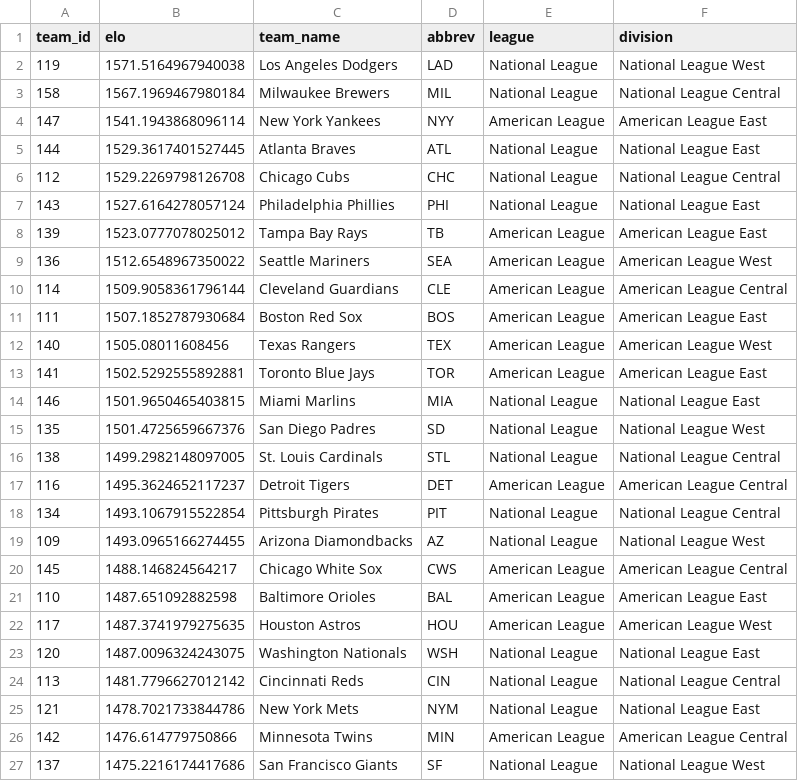
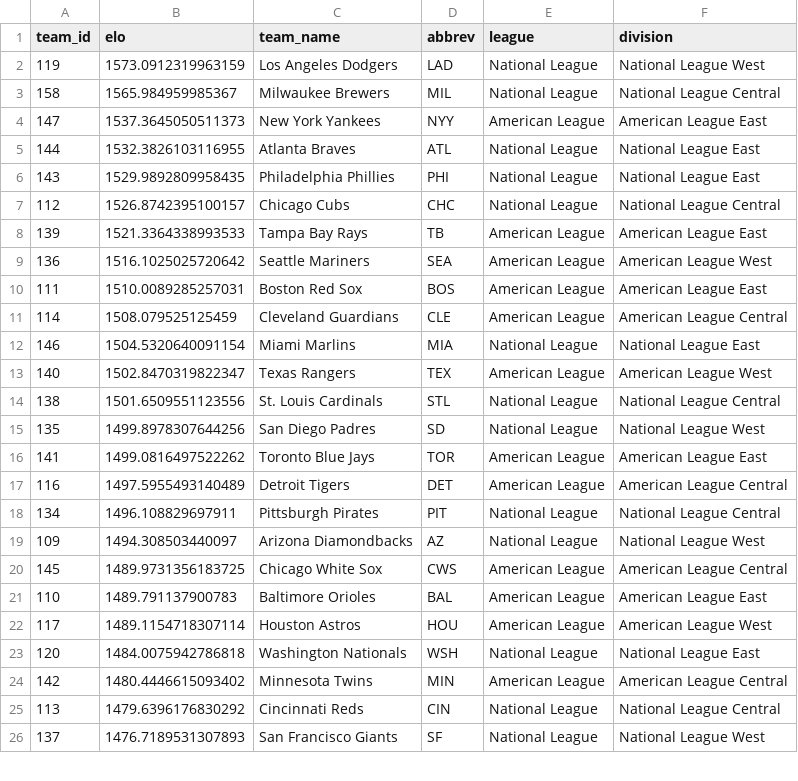
Before and after one commit to JarvisLee511/mlb-playoff-predictor-2026, a CSV file: outputs/elo_current.csv, drawn as a sheet; only a part is shown; the diff covers the shown part only.

```diff
--- a/outputs/elo_current.csv
+++ b/outputs/elo_current.csv
@@ -1,27 +1,26 @@
 team_id,elo,team_name,abbrev,league,division
-119,1571.5164967940038,Los Angeles Dodgers,LAD,National League,National League West
-158,1567.1969467980184,Milwaukee Brewers,MIL,National League,National League Central
-147,1541.1943868096114,New York Yankees,NYY,American League,American League East
-144,1529.3617401527445,Atlanta Braves,ATL,National League,National League East
-112,1529.2269798126708,Chicago Cubs,CHC,National League,National League Central
-143,1527.6164278057124,Philadelphia Phillies,PHI,National League,National League East
-139,1523.0777078025012,Tampa Bay Rays,TB,American League,American League East
-136,1512.6548967350022,Seattle Mariners,SEA,American League,American League West
-114,1509.9058361796144,Cleveland Guardians,CLE,American League,American League Central
-111,1507.1852787930684,Boston Red Sox,BOS,American League,American League East
-140,1505.08011608456,Texas Rangers,TEX,American League,American League West
-141,1502.5292555892881,Toronto Blue Jays,TOR,American League,American League East
-146,1501.9650465403815,Miami Marlins,MIA,National League,National League East
-135,1501.4725659667376,San Diego Padres,SD,National League,National League West
-138,1499.2982148097005,St. Louis Cardinals,STL,National League,National League Central
-116,1495.3624652117237,Detroit Tigers,DET,American League,American League Central
-134,1493.1067915522854,Pittsburgh Pirates,PIT,National League,National League Central
-109,1493.0965166274455,Arizona Diamondbacks,AZ,National League,National League West
-145,1488.146824564217,Chicago White Sox,CWS,American League,American League Central
-110,1487.651092882598,Baltimore Orioles,BAL,American League,American League East
-117,1487.3741979275635,Houston Astros,HOU,American League,American League West
-120,1487.0096324243075,Washington Nationals,WSH,National League,National League East
-113,1481.7796627012142,Cincinnati Reds,CIN,National League,National League Central
-121,1478.7021733844786,New York Mets,NYM,National League,National League East
-142,1476.614779750866,Minnesota Twins,MIN,American League,American League Central
-137,1475.2216174417686,San Francisco Giants,SF,National League,National League West
+119,1573.0912319963159,Los Angeles Dodgers,LAD,National League,National League West
+158,1565.984959985367,Milwaukee Brewers,MIL,National League,National League Central
+147,1537.3645050511373,New York Yankees,NYY,American League,American League East
+144,1532.3826103116955,Atlanta Braves,ATL,National League,National League East
+143,1529.9892809958435,Philadelphia Phillies,PHI,National League,National League East
+112,1526.8742395100157,Chicago Cubs,CHC,National League,National League Central
+139,1521.3364338993533,Tampa Bay Rays,TB,American League,American League East
+136,1516.1025025720642,Seattle Mariners,SEA,American League,American League West
+111,1510.0089285257031,Boston Red Sox,BOS,American League,American League East
+114,1508.079525125459,Cleveland Guardians,CLE,American League,American League Central
+146,1504.5320640091154,Miami Marlins,MIA,National League,National League East
+140,1502.8470319822347,Texas Rangers,TEX,American League,American League West
+138,1501.6509551123556,St. Louis Cardinals,STL,National League,National League Central
+135,1499.8978307644256,San Diego Padres,SD,National League,National League West
+141,1499.0816497522262,Toronto Blue Jays,TOR,American League,American League East
+116,1497.5955493140489,Detroit Tigers,DET,American League,American League Central
+134,1496.108829697911,Pittsburgh Pirates,PIT,National League,National League Central
+109,1494.308503440097,Arizona Diamondbacks,AZ,National League,National League West
+145,1489.9731356183725,Chicago White Sox,CWS,American League,American League Central
+110,1489.791137900783,Baltimore Orioles,BAL,American League,American League East
+117,1489.1154718307114,Houston Astros,HOU,American League,American League West
+120,1484.0075942786818,Washington Nationals,WSH,National League,National League East
+142,1480.4446615093402,Minnesota Twins,MIN,American League,American League Central
+113,1479.6396176830292,Cincinnati Reds,CIN,National League,National League Central
+137,1476.7189531307893,San Francisco Giants,SF,National League,National League West
```
Also changed, not shown: 1 added row and 4 edited cells elsewhere in this file, data/predictions_log.csv, data/probables.csv, 11 other files.
